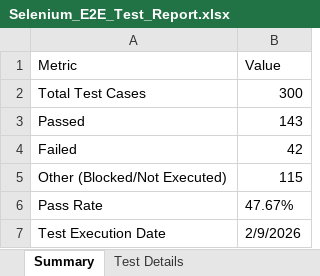
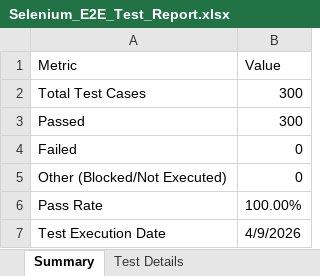
Before and after one commit to dig-vijay-a/FederiGene, an Excel workbook: selenium-tests/Selenium_E2E_Test_Report.xlsx, sheet Summary, drawn as a sheet; values as stored, in another font and other column widths than the file's, no borders; the diff names each change by its address in the sheet, - before the commit and + after, or states it on an @@ line.

```diff
--- a/selenium-tests/Selenium_E2E_Test_Report.xlsx (sheet Summary)
+++ b/selenium-tests/Selenium_E2E_Test_Report.xlsx (sheet Summary)
-B3 (Value): 143
+B3 (Value): 300
-B4 (Value): 42
+B4 (Value): 0
-B5 (Value): 115
+B5 (Value): 0
-B6 (Value): 47.67%
+B6 (Value): 100.00%
-B7 (Value): 2/9/2026
+B7 (Value): 4/9/2026
```
Also changed, not shown: sheet Test Details, appium-tests/Appium_E2E_Test_Report.xlsx, 4 other files.
